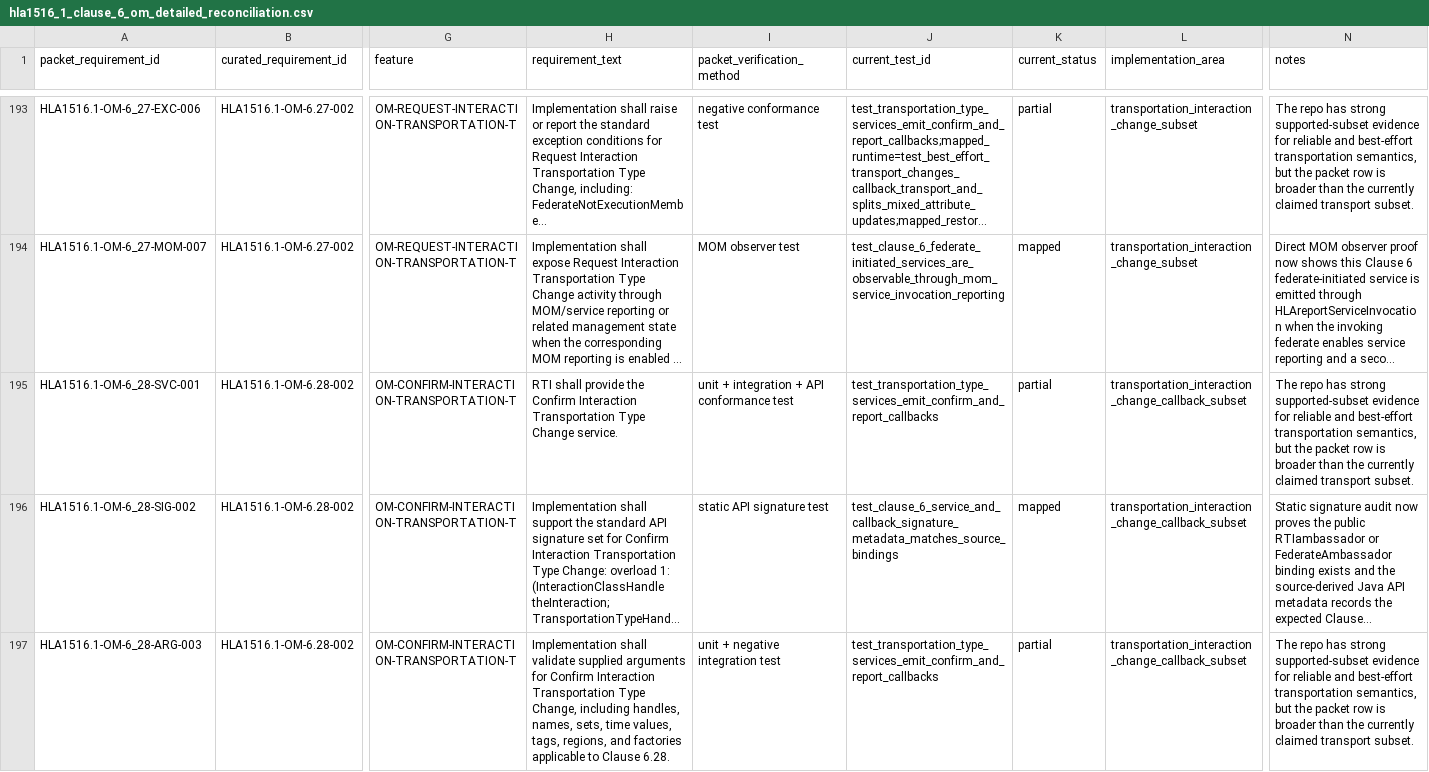
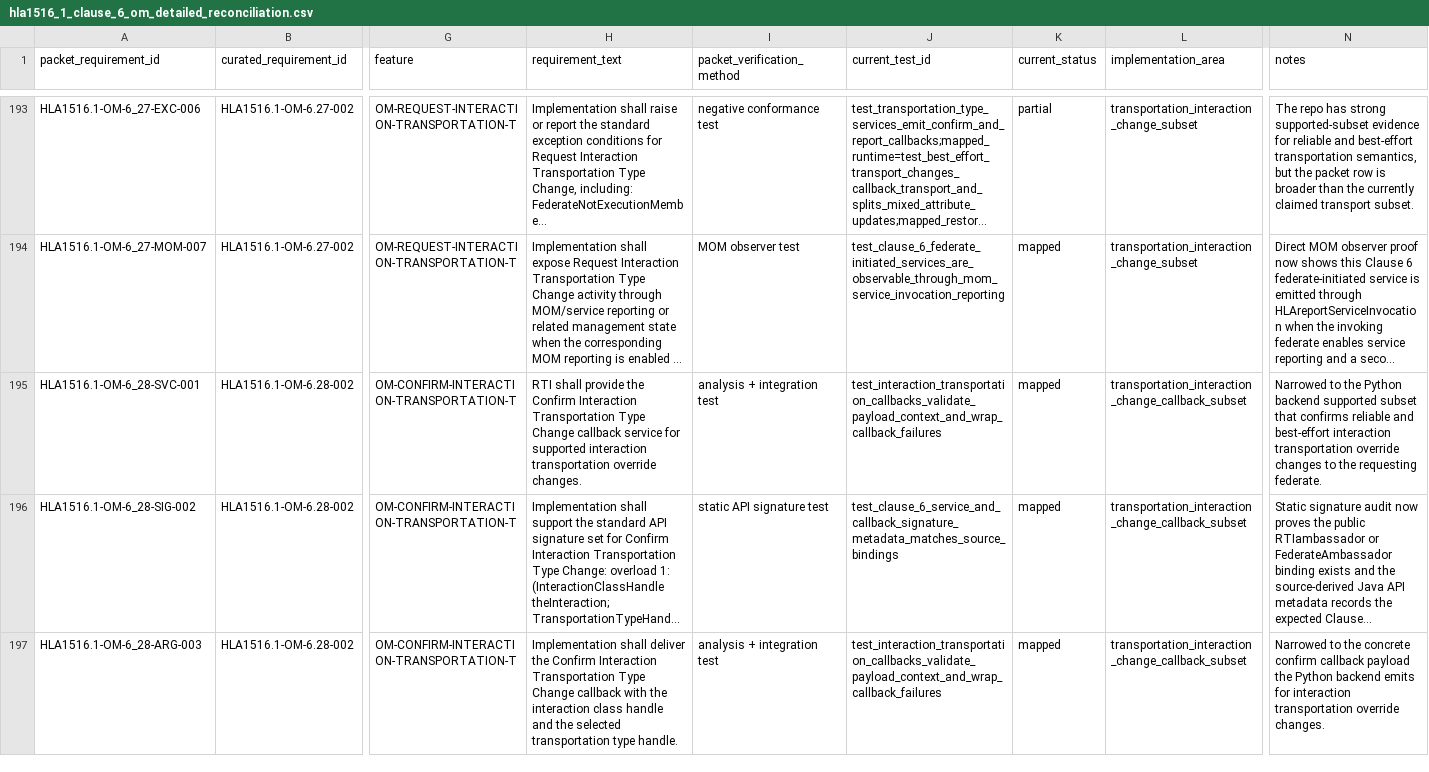
Before and after one commit to sheepfling/sturdy-broccoli, a CSV file: requirements/2010/hla1516_1_clause_6_om_detailed_reconciliation.csv, drawn as a sheet; only a part is shown, gaps mark what is left out; long unchanged cells end in …; the diff covers the shown part only; the diff names each change by its address in the sheet, - before the commit and + after, or states it on an @@ line.

Commit message:
requirements: close OM interaction transport callback rows

```diff
--- a/requirements/2010/hla1516_1_clause_6_om_detailed_reconciliation.csv
+++ b/requirements/2010/hla1516_1_clause_6_om_detailed_reconciliation.csv
-H195 (requirement_text): …Type Change service.
+H195 (requirement_text): …Type Change callback service for supported interaction transportation override changes.
-I195 (packet_verification_method): unit + integration + API conformance test
+I195 (packet_verification_method): analysis + integration test
-J195 (current_test_id): test_transportation_type_services_emit_confirm_and_report_callbacks
+J195 (current_test_id): test_interaction_transportation_callbacks_validate_payload_context_and_wrap_callback_failures
-K195 (current_status): partial
+K195 (current_status): mapped
-N195 (notes): The repo has strong supported-subset evidence for reliable and best-effort transportation semantics, but the packet row is broader than the currently claimed transport subset.
+N195 (notes): Narrowed to the Python backend supported subset that confirms reliable and best-effort interaction transportation override changes to the requesting federate.
-H197 (requirement_text): Implementation shall validate supplied arguments for Confirm Interaction Transportation Type Change, including handles, names, sets, time values, tags, regions, and factories applicable to Clause 6.28.
+H197 (requirement_text): Implementation shall deliver the Confirm Interaction Transportation Type Change callback with the interaction class handle and the selected transportation type handle.
-I197 (packet_verification_method): unit + negative integration test
+I197 (packet_verification_method): analysis + integration test
-J197 (current_test_id): test_transportation_type_services_emit_confirm_and_report_callbacks
+J197 (current_test_id): test_interaction_transportation_callbacks_validate_payload_context_and_wrap_callback_failures
-K197 (current_status): partial
+K197 (current_status): mapped
-N197 (notes): The repo has strong supported-subset evidence for reliable and best-effort transportation semantics, but the packet row is broader than the currently claimed transport subset.
+N197 (notes): Narrowed to the concrete confirm callback payload the Python backend emits for interaction transportation override changes.
```
Also changed, not shown: 38 edited cells elsewhere in this file, 5 other files.
